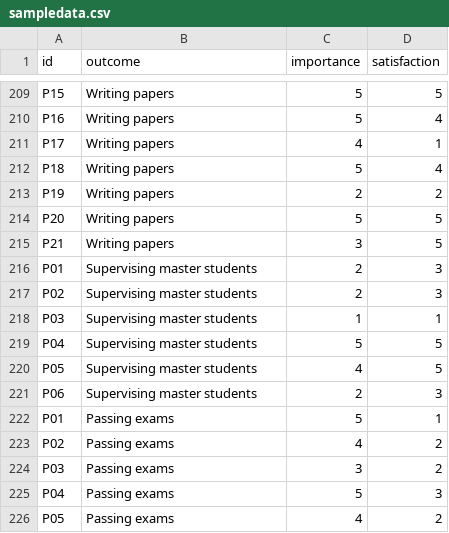
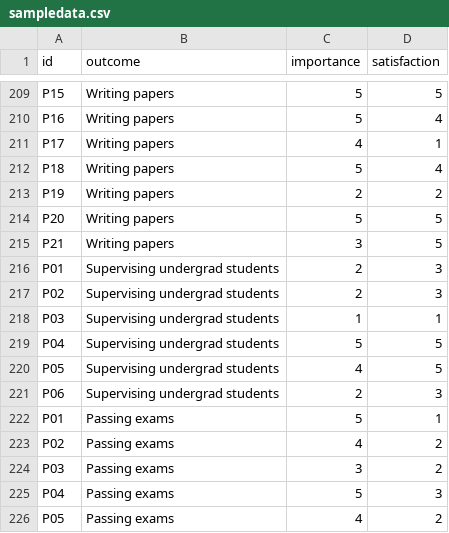
Before and after one commit to jpcarrascal/OppScore, a CSV file: sampledata.csv, drawn as a sheet; only a part is shown, gaps mark what is left out.

Commit message:
Something minor to sampledata

```diff
--- a/sampledata.csv
+++ b/sampledata.csv
@@ -215,8 +215,8 @@ P20,Writing papers,5,5
 P21,Writing papers,3,5
-P01,Supervising master students,2,3
-P02,Supervising master students,2,3
-P03,Supervising master students,1,1
-P04,Supervising master students,5,5
-P05,Supervising master students,4,5
-P06,Supervising master students,2,3
+P01,Supervising undergrad students,2,3
+P02,Supervising undergrad students,2,3
+P03,Supervising undergrad students,1,1
+P04,Supervising undergrad students,5,5
+P05,Supervising undergrad students,4,5
+P06,Supervising undergrad students,2,3
 P01,Passing exams,5,1
```
